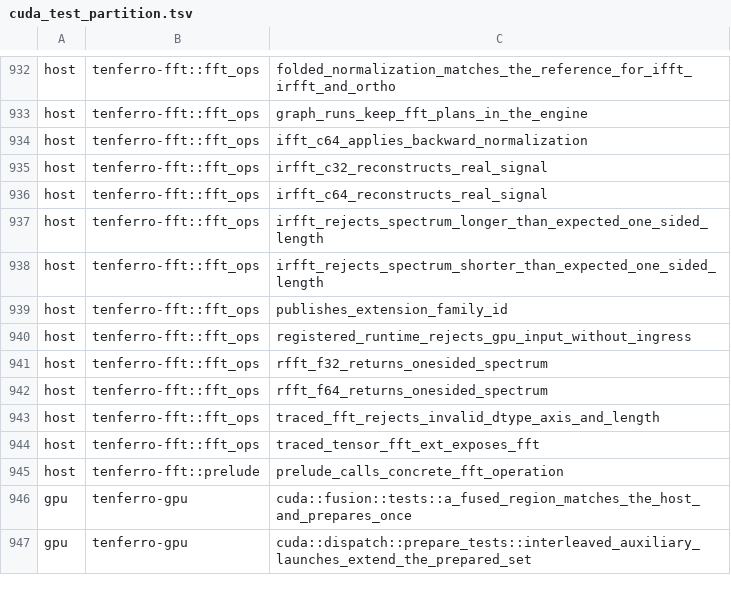
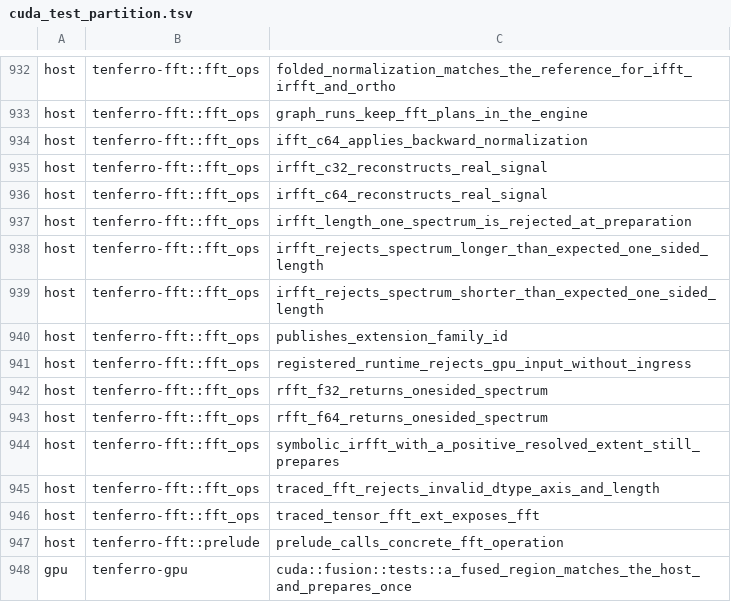
Before and after one commit to tensor4all/tenferro-rs, a TSV file: scripts/ci/cuda_test_partition.tsv, drawn as a sheet; only a part is shown, gaps mark what is left out; the shorter side is filled out with more unchanged rows; the diff names each change by its address in the sheet, - before the commit and + after, or states it on an @@ line.

Commit message:
ci(gpu): classify the two new irfft preparation tests as host
Both cases open a CpuEngine and call prepare/run; neither touches a device,
so they belong in the host lane of the audited CUDA partition. Without the
rows the archive inventory audit fails with 'GPU test inventory changed'.

```diff
--- a/scripts/ci/cuda_test_partition.tsv
+++ b/scripts/ci/cuda_test_partition.tsv
+row 937: host | tenferro-fft::fft_ops | irfft_length_one_spectrum_is_rejected_at_preparation
+row 944: host | tenferro-fft::fft_ops | symbolic_irfft_with_a_positive_resolved_extent_still_prepares
```
